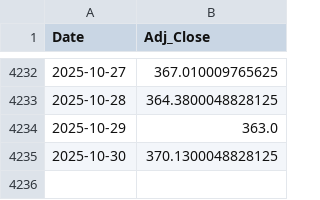
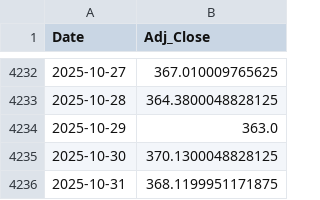
Before and after one commit to Gyumin5/MoneyFlow, a CSV file: data/GLD.csv, drawn as a sheet; only a part is shown, gaps mark what is left out; the diff names each change by its address in the sheet, - before the commit and + after, or states it on an @@ line.

```diff
--- a/data/GLD.csv
+++ b/data/GLD.csv
+row 4236: 2025-10-31 | 368.1199951171875
```
Also changed, not shown: data/EFA.csv, data/IEF.csv, 18 other files.
